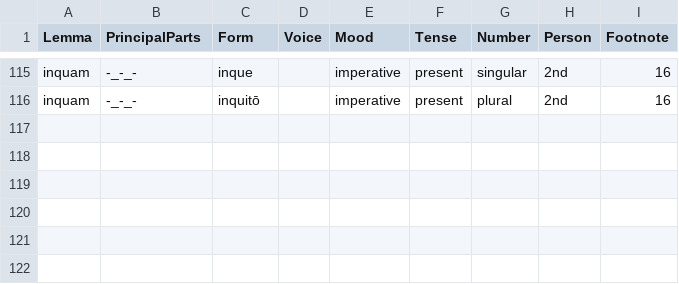
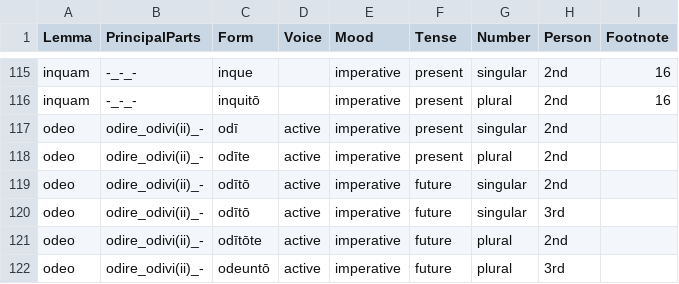
Before and after one commit to alpheios-project/alpheios-core, a CSV file: packages/inflection-tables/lib/lang/latin/data/imperative/forms.csv, drawn as a sheet; only a part is shown, gaps mark what is left out.

Commit message:
odeo added
issue #47

```diff
--- a/packages/inflection-tables/lib/lang/latin/data/imperative/forms.csv
+++ b/packages/inflection-tables/lib/lang/latin/data/imperative/forms.csv
@@ -116 +116,7 @@ inquam,-_-_-,inque,,imperative,present,singular,2nd,16
 inquam,-_-_-,inquitō,,imperative,present,plural,2nd,16
+odeo,odire_odivi(ii)_-,odī,active,imperative,present,singular,2nd,
+odeo,odire_odivi(ii)_-,odīte,active,imperative,present,plural,2nd,
+odeo,odire_odivi(ii)_-,odītō,active,imperative,future,singular,2nd,
+odeo,odire_odivi(ii)_-,odītō,active,imperative,future,singular,3rd,
+odeo,odire_odivi(ii)_-,odītōte,active,imperative,future,plural,2nd,
+odeo,odire_odivi(ii)_-,odeuntō,active,imperative,future,plural,3rd,
```
